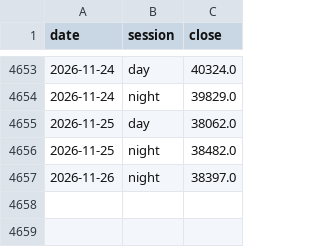
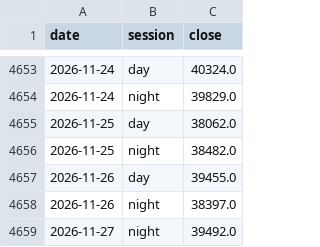
Before and after one commit to Markwu27928/tw-stock-backtest, a CSV file: data/market/taifex.csv, drawn as a sheet; only a part is shown, gaps mark what is left out.

```diff
--- a/data/market/taifex.csv
+++ b/data/market/taifex.csv
@@ -4656,2 +4656,4 @@ date,session,close
 2026-11-25,night,38482.0
+2026-11-26,day,39455.0
 2026-11-26,night,38397.0
+2026-11-27,night,39492.0
```
Also changed, not shown: data/market/us.csv, 2 other files.
